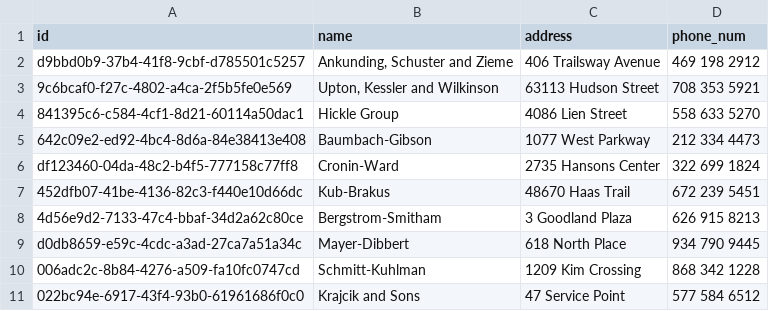
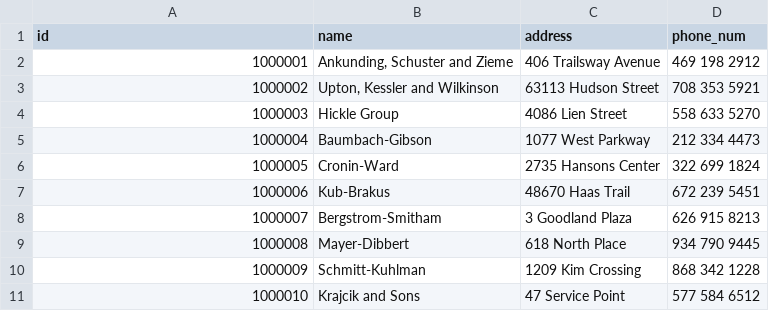
Before and after one commit to vandungvo/DB_MVECom, a CSV file: data/shipping_company.csv, drawn as a sheet.

```diff
--- a/data/shipping_company.csv
+++ b/data/shipping_company.csv
@@ -1,11 +1,11 @@
 id,name,address,phone_num
-d9bbd0b9-37b4-41f8-9cbf-d785501c5257,"Ankunding, Schuster and Zieme",406 Trailsway Avenue,469 198 2912
-9c6bcaf0-f27c-4802-a4ca-2f5b5fe0e569,"Upton, Kessler and Wilkinson",63113 Hudson Street,708 353 5921
-841395c6-c584-4cf1-8d21-60114a50dac1,Hickle Group,4086 Lien Street,558 633 5270
-642c09e2-ed92-4bc4-8d6a-84e38413e408,Baumbach-Gibson,1077 West Parkway,212 334 4473
-df123460-04da-48c2-b4f5-777158c77ff8,Cronin-Ward,2735 Hansons Center,322 699 1824
-452dfb07-41be-4136-82c3-f440e10d66dc,Kub-Brakus,48670 Haas Trail,672 239 5451
-4d56e9d2-7133-47c4-bbaf-34d2a62c80ce,Bergstrom-Smitham,3 Goodland Plaza,626 915 8213
-d0db8659-e59c-4cdc-a3ad-27ca7a51a34c,Mayer-Dibbert,618 North Place,934 790 9445
-006adc2c-8b84-4276-a509-fa10fc0747cd,Schmitt-Kuhlman,1209 Kim Crossing,868 342 1228
-022bc94e-6917-43f4-93b0-61961686f0c0,Krajcik and Sons,47 Service Point,577 584 6512
+1000001,"Ankunding, Schuster and Zieme",406 Trailsway Avenue,469 198 2912
+1000002,"Upton, Kessler and Wilkinson",63113 Hudson Street,708 353 5921
+1000003,Hickle Group,4086 Lien Street,558 633 5270
+1000004,Baumbach-Gibson,1077 West Parkway,212 334 4473
+1000005,Cronin-Ward,2735 Hansons Center,322 699 1824
+1000006,Kub-Brakus,48670 Haas Trail,672 239 5451
+1000007,Bergstrom-Smitham,3 Goodland Plaza,626 915 8213
+1000008,Mayer-Dibbert,618 North Place,934 790 9445
+1000009,Schmitt-Kuhlman,1209 Kim Crossing,868 342 1228
+1000010,Krajcik and Sons,47 Service Point,577 584 6512
```
Also changed, not shown: data/product.csv, 10 other files.
